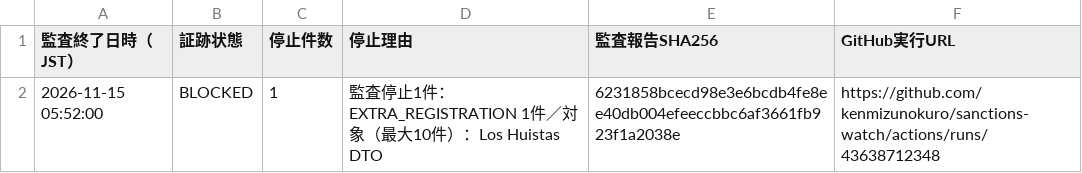
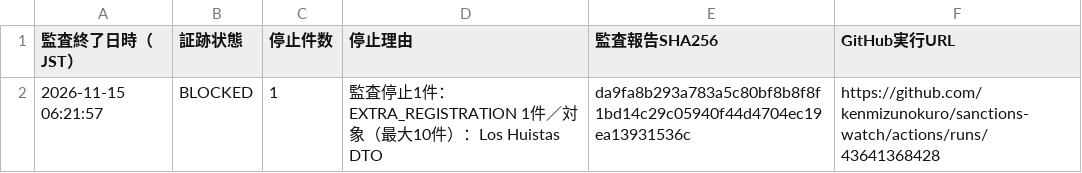
Before and after one commit to kenmizunokuro/sanctions-watch, a CSV file: data/dashboard/ofac_integrity.csv, drawn as a sheet.

```diff
--- a/data/dashboard/ofac_integrity.csv
+++ b/data/dashboard/ofac_integrity.csv
@@ -1,2 +1,2 @@
 監査終了日時（JST）,証跡状態,停止件数,停止理由,監査報告SHA256,GitHub実行URL
-2026-11-15 05:52:00,BLOCKED,1,監査停止1件：EXTRA_REGISTRATION 1件／対象（最大10件）：Los Huistas DTO,6231858bcecd98e3e6bcdb4fe8ee40db004efeeccbbc6af3661fb923f1a2038e,https://github.com/kenmizunokuro/sanctions-watch/actions/runs/43638712348
+2026-11-15 06:21:57,BLOCKED,1,監査停止1件：EXTRA_REGISTRATION 1件／対象（最大10件）：Los Huistas DTO,da9fa8b293a783a5c80bf8b8f8f1bd14c29c05940f44d4704ec19ea13931536c,https://github.com/kenmizunokuro/sanctions-watch/actions/runs/43641368428
```
Also changed, not shown: data/dashboard/status.csv, data/dashboard/status_detail.csv, 1 other file.
